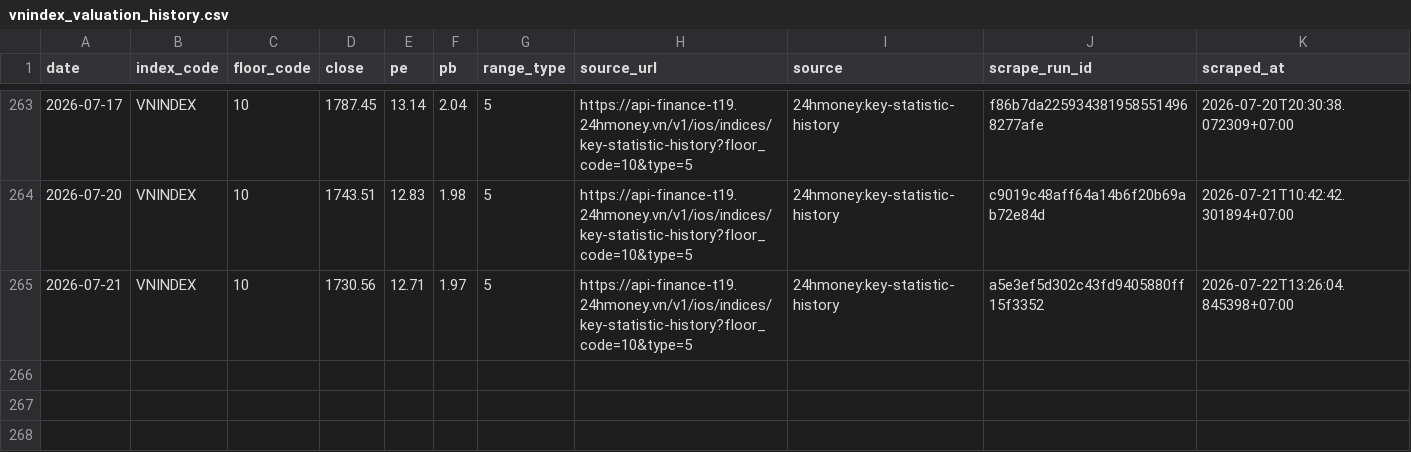
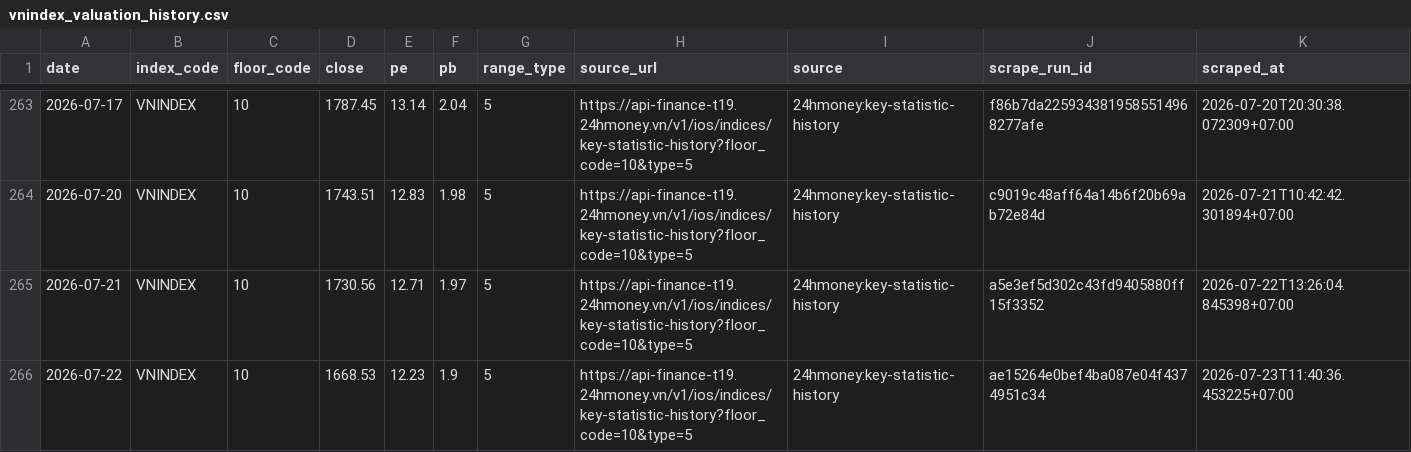
Before and after one commit to cuocsongthinhvuong8868-sketch/onl_quant-platform, a CSV file: data_lake/pvgo/vnindex_valuation_history.csv, drawn as a sheet; only a part is shown, gaps mark what is left out; the diff names each change by its address in the sheet, - before the commit and + after, or states it on an @@ line.

```diff
--- a/data_lake/pvgo/vnindex_valuation_history.csv
+++ b/data_lake/pvgo/vnindex_valuation_history.csv
+row 266: 2026-07-22 | VNINDEX | 10 | 1668.53 | 12.23 | 1.9 | 5 | https://api-finance-t19.24hmoney.vn/v1/ios/indices/key-statistic-history?floor_code=10&type=5 | 24hmoney:key-statistic-history | ae15264e0bef4ba087e04f4374951c34 | 2026-07-23T11:40:36.453225+07:00
```
Also changed, not shown: 58 other files.
